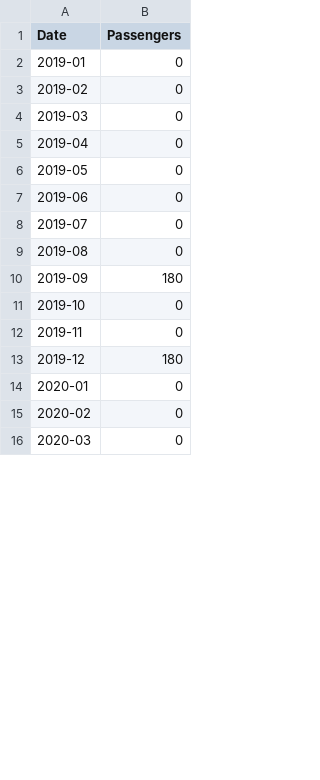
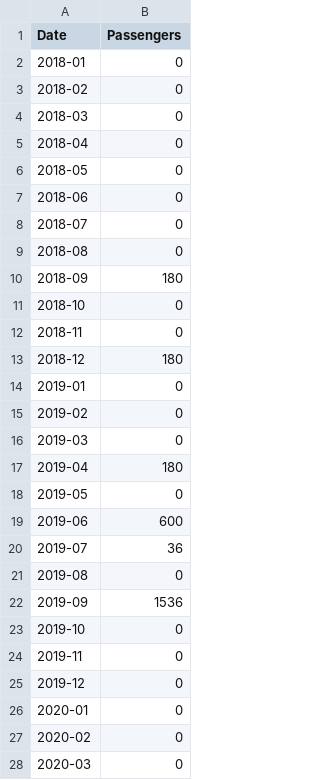
Before and after one commit to Nick-pongsak/portal_api, a CSV file: resources/csv/dataset_714013.csv, drawn as a sheet; only a part is shown; the diff covers the shown part only.

Commit message:
Update dataset_714013.csv

```diff
--- a/resources/csv/dataset_714013.csv
+++ b/resources/csv/dataset_714013.csv
@@ -1,2 +1,14 @@
 Date,Passengers
+2018-01,0
+2018-02,0
+2018-03,0
+2018-04,0
+2018-05,0
+2018-06,0
+2018-07,0
+2018-08,0
+2018-09,180
+2018-10,0
+2018-11,0
+2018-12,180
 2019-01,0
@@ -4,11 +16,11 @@ Date,Passengers
 2019-03,0
-2019-04,0
+2019-04,180
 2019-05,0
-2019-06,0
-2019-07,0
+2019-06,600
+2019-07,36
 2019-08,0
-2019-09,180
+2019-09,1536
 2019-10,0
 2019-11,0
-2019-12,180
+2019-12,0
 2020-01,0
```
Also changed, not shown: 12 removed rows and 6 edited cells elsewhere in this file.
